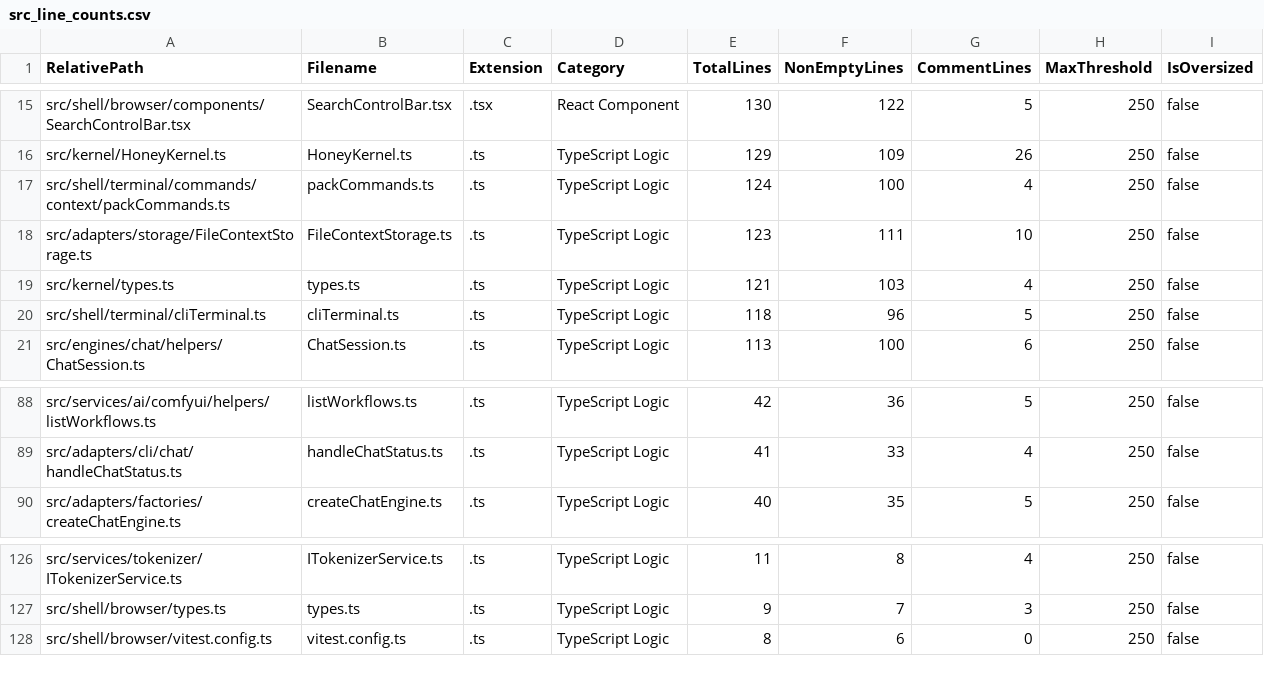
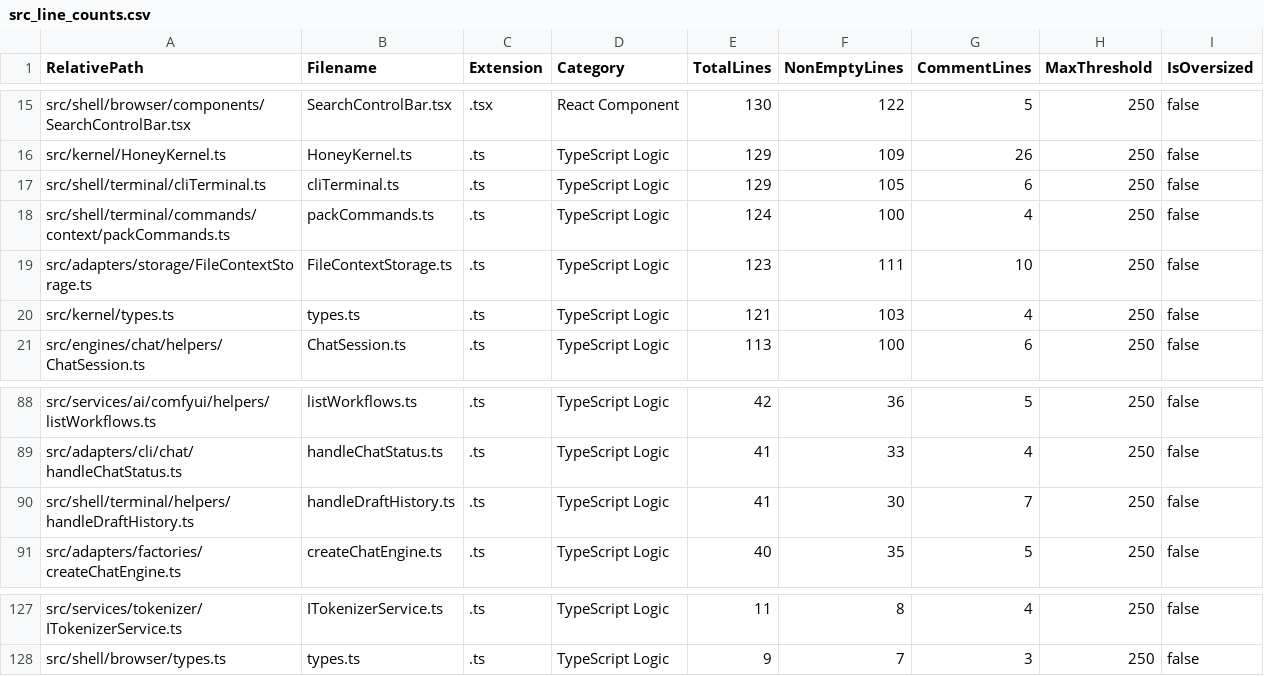
Before and after one commit to mattdaruma/JSAIOS, a CSV file: reports/src_line_counts.csv, drawn as a sheet; only a part is shown, gaps mark what is left out; removed rows and columns are numbered as before the commit, all else as after; the diff names each change by its address in the sheet, - before the commit and + after, or states it on an @@ line.

Commit message:
add-down-arrow-draft-clear-and-up-arrow-recovery-to-terminal

```diff
--- a/reports/src_line_counts.csv
+++ b/reports/src_line_counts.csv
+row 17: src/shell/terminal/cliTerminal.ts | cliTerminal.ts | .ts | TypeScript Logic | 129 | 105 | 6 | 250 | false
-row 20: src/shell/terminal/cliTerminal.ts | cliTerminal.ts | .ts | TypeScript Logic | 118 | 96 | 5 | 250 | false
+row 90: src/shell/terminal/helpers/handleDraftHistory.ts | handleDraftHistory.ts | .ts | TypeScript Logic | 41 | 30 | 7 | 250 | false
-row 128: src/shell/browser/vitest.config.ts | vitest.config.ts | .ts | TypeScript Logic | 8 | 6 | 0 | 250 | false
```
Also changed, not shown: 5 other files.
